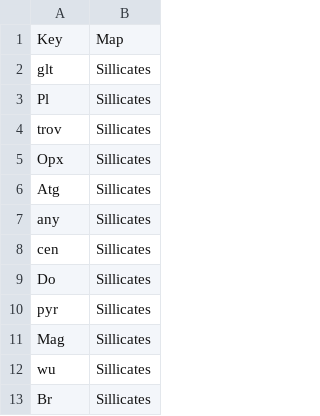
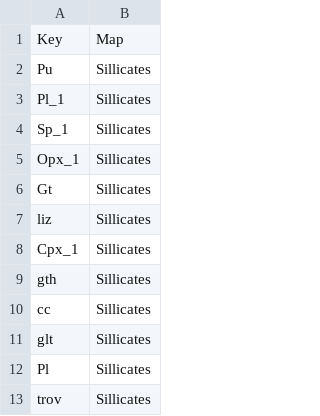
Before and after one commit to SamuelCourville/WOW, a CSV file: tables/perplex_lookup.csv, drawn as a sheet; only a part is shown; the shorter side is filled out with more unchanged rows.

```diff
--- a/tables/perplex_lookup.csv
+++ b/tables/perplex_lookup.csv
@@ -1,2 +1,11 @@
 Key,Map
+Pu,Sillicates
+Pl_1,Sillicates
+Sp_1,Sillicates
+Opx_1,Sillicates
+Gt,Sillicates
+liz,Sillicates
+Cpx_1,Sillicates
+gth,Sillicates
+cc,Sillicates
 glt,Sillicates
```
Also changed, not shown: tables/k.csv, 13 other files.
